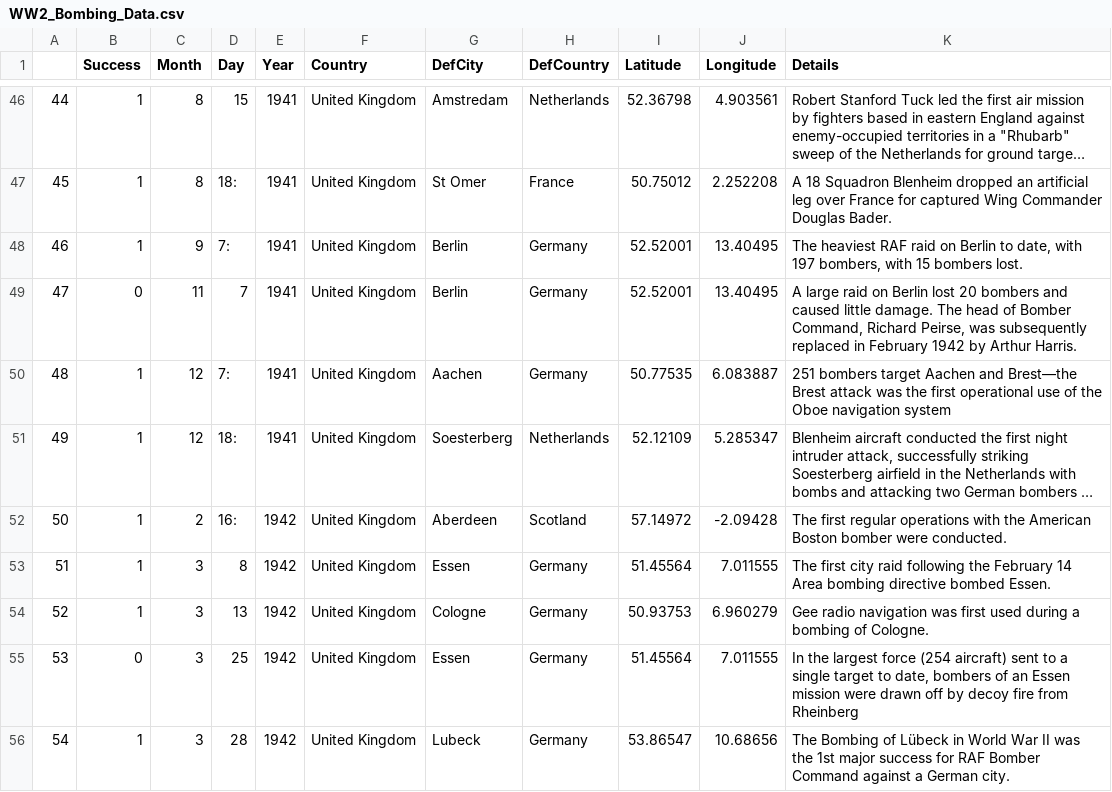
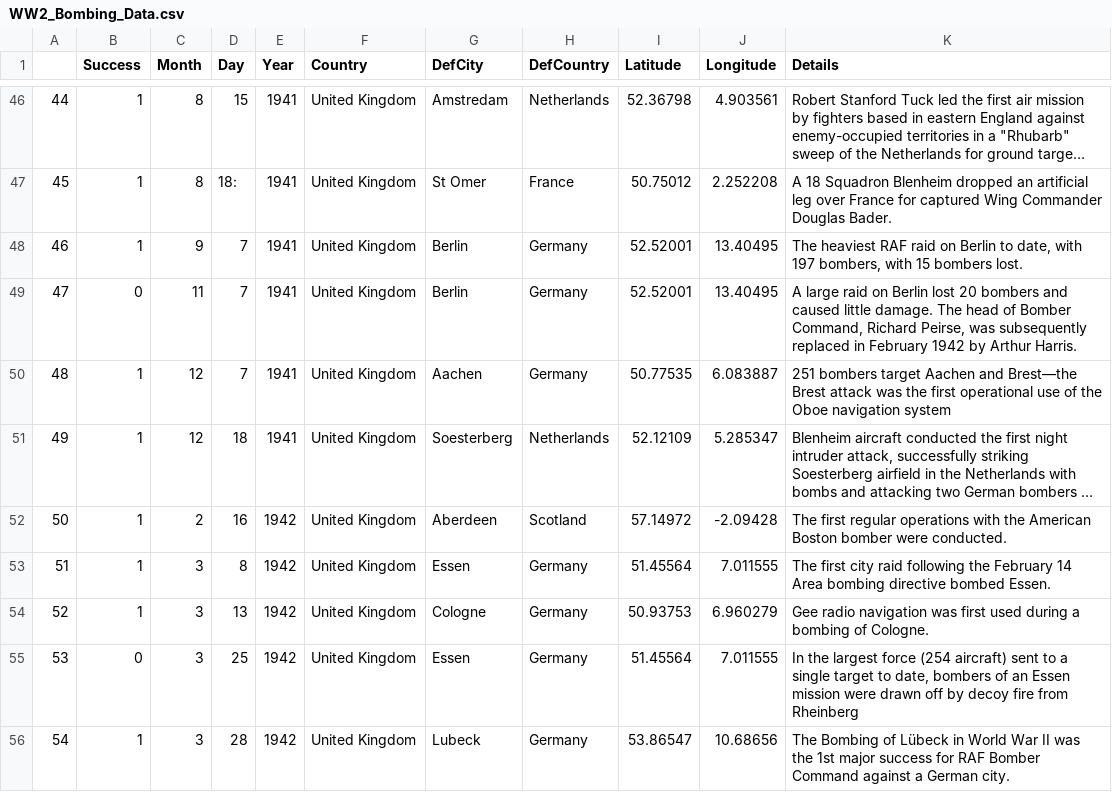
Before and after one commit to jth1911/DS6372, a CSV file: WW2_Bombing_Data.csv, drawn as a sheet; only a part is shown, gaps mark what is left out; long unchanged cells end in …; the diff names each change by its address in the sheet, - before the commit and + after, or states it on an @@ line.

Commit message:
Corrected bad characters in dates

```diff
--- a/WW2_Bombing_Data.csv
+++ b/WW2_Bombing_Data.csv
-D48 (Day): 7:
+D48 (Day): 7
-D50 (Day): 7:
+D50 (Day): 7
-D51 (Day): 18:
+D51 (Day): 18
-D52 (Day): 16:
+D52 (Day): 16
```
